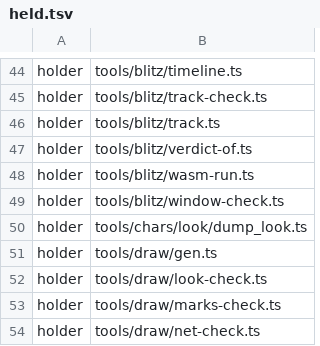
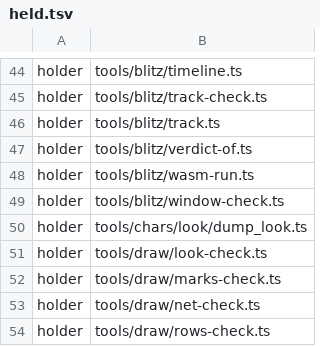
Before and after one commit to sujayakar/twopointfive, a TSV file: tools/draw/held.tsv, drawn as a sheet; only a part is shown, gaps mark what is left out; the shorter side is filled out with more unchanged rows.

```diff
--- a/tools/draw/held.tsv
+++ b/tools/draw/held.tsv
@@ -50,3 +50,2 @@ holder	tools/blitz/window-check.ts
 holder	tools/chars/look/dump_look.ts
-holder	tools/draw/gen.ts
 holder	tools/draw/look-check.ts
```
Also changed, not shown: 18 other files.
